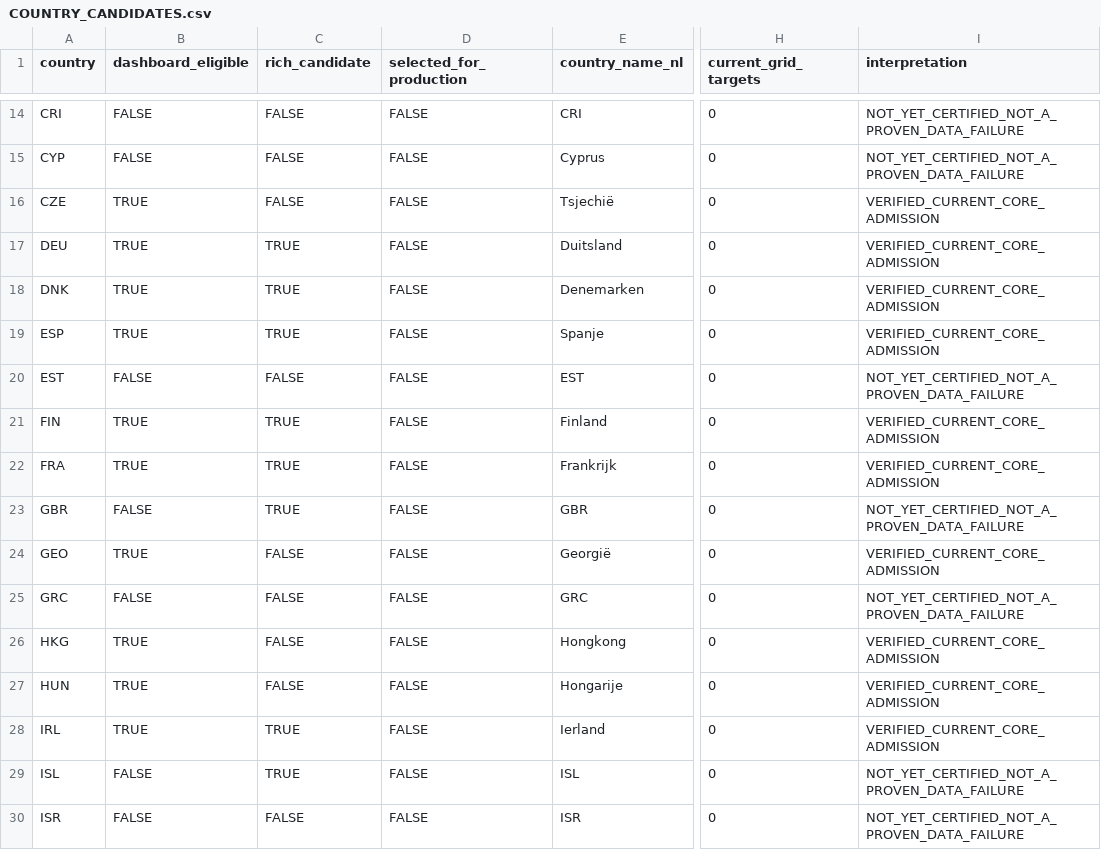
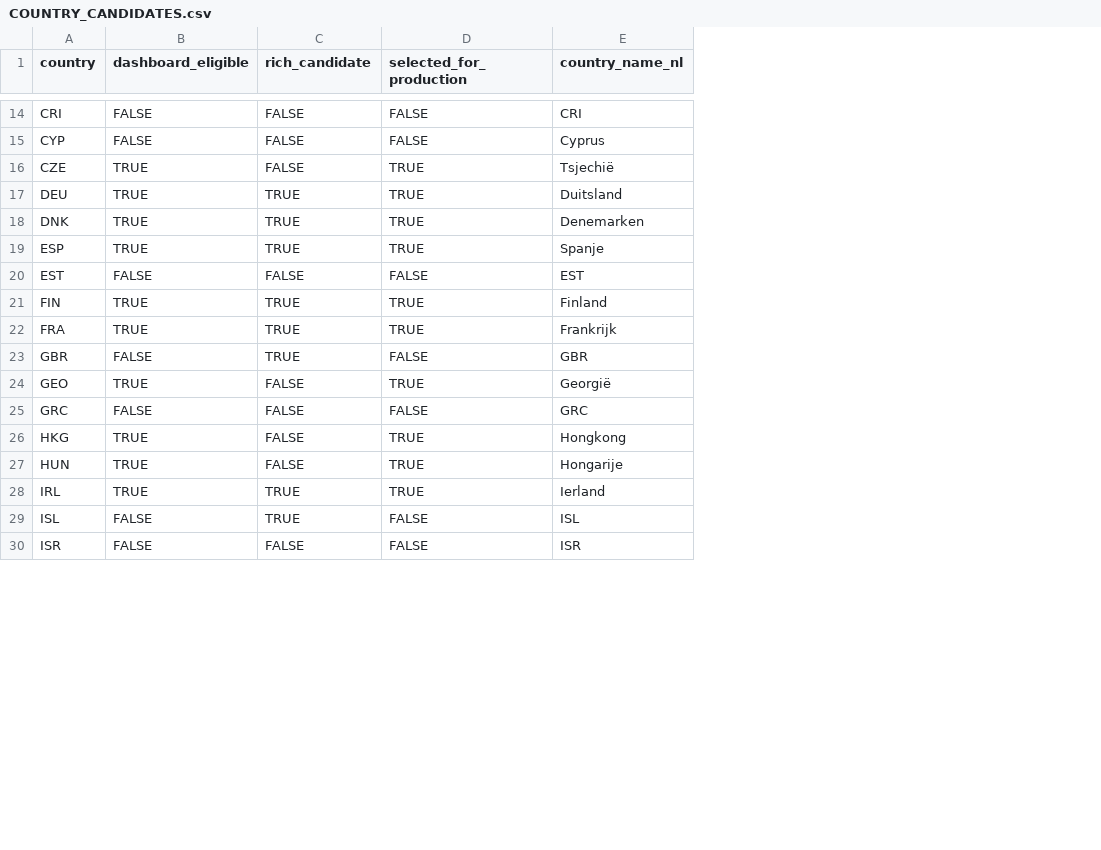
Before and after one commit to Netherlands-Opportunity-Lab/Learning-Outcomes, a CSV file: 06_pipeline/review_20261013/grid_coverage/COUNTRY_CANDIDATES.csv, drawn as a sheet; only a part is shown, gaps mark what is left out; the diff covers the shown part only; the diff names each change by its address in the sheet, - before the commit and + after, or states it on an @@ line.

```diff
--- a/06_pipeline/review_20261013/grid_coverage/COUNTRY_CANDIDATES.csv
+++ b/06_pipeline/review_20261013/grid_coverage/COUNTRY_CANDIDATES.csv
-column H (current_grid_targets), rows 14-30: all 0
-column I (interpretation), rows 14-30: NOT_YET_CERTIFIED_NOT_A_PROVEN_DATA_FAILURE | NOT_YET_CERTIFIED_NOT_A_PROVEN_DATA_FAILURE | VERIFIED_CURRENT_CORE_ADMISSION | VERIFIED_CURRENT_CORE_ADMISSION | VERIFIED_CURRENT_CORE_ADMISSION | VERIFIED_CURRENT_CORE_ADMISSION | NOT_YET_CERTIFIED_NOT_A_PROVEN_DATA_FAILURE | VERIFIED_CURRENT_CORE_ADMISSION | VERIFIED_CURRENT_CORE_ADMISSION | NOT_YET_CERTIFIED_NOT_A_PROVEN_DATA_FAILURE | VERIFIED_CURRENT_CORE_ADMISSION | NOT_YET_CERTIFIED_NOT_A_PROVEN_DATA_FAILURE | VERIFIED_CURRENT_CORE_ADMISSION | VERIFIED_CURRENT_CORE_ADMISSION | VERIFIED_CURRENT_CORE_ADMISSION | NOT_YET_CERTIFIED_NOT_A_PROVEN_DATA_FAILURE | NOT_YET_CERTIFIED_NOT_A_PROVEN_DATA_FAILURE
-D16:D19 (selected_for_production): FALSE
+D16:D19 (selected_for_production): TRUE
-D21:D22 (selected_for_production): FALSE
+D21:D22 (selected_for_production): TRUE
-D24 (selected_for_production): FALSE
+D24 (selected_for_production): TRUE
-D26:D28 (selected_for_production): FALSE
+D26:D28 (selected_for_production): TRUE
```
Also changed, not shown: 23 edited cells elsewhere in this file, 06_pipeline/review_20261013/grid_coverage/BY_FAMILY.csv, 12 other files.
